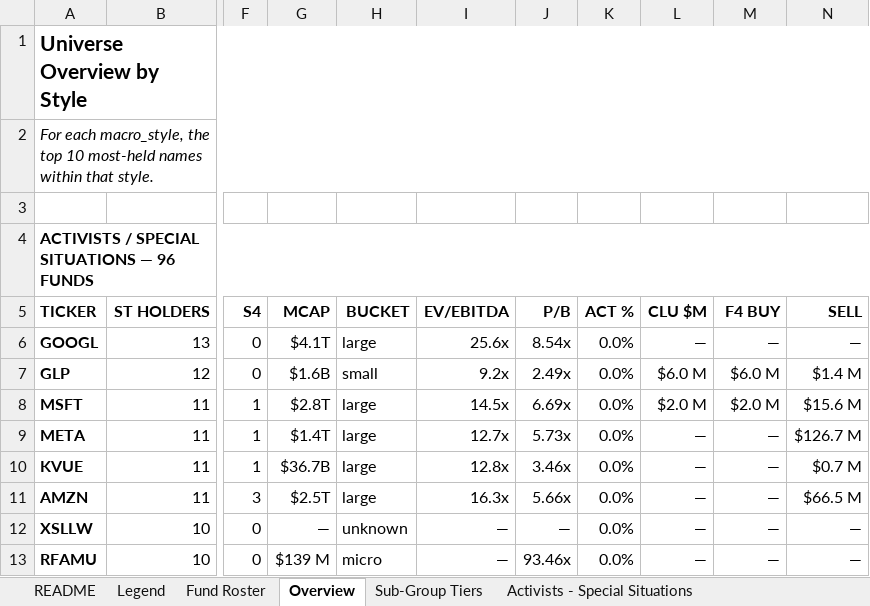
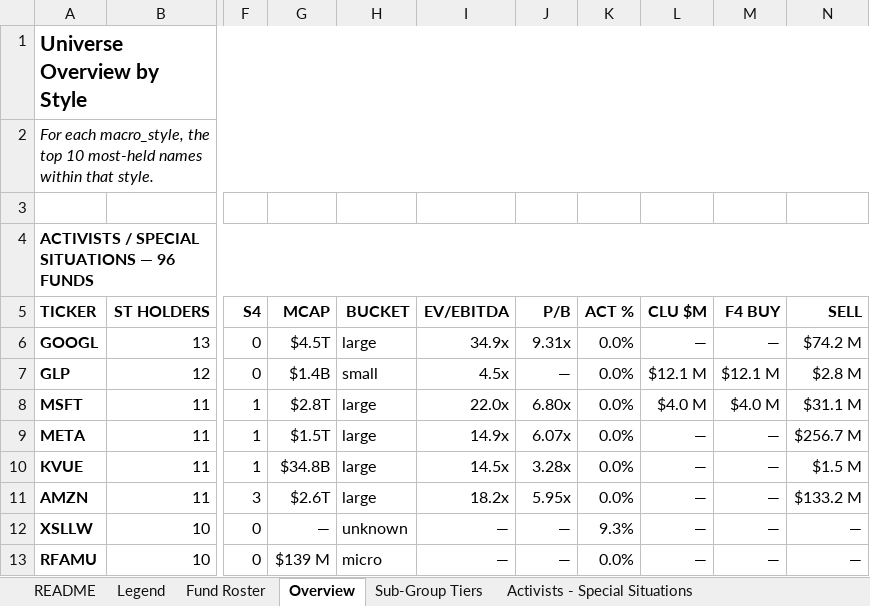
Before and after one commit to jupitersstring/cyclepapa, an Excel workbook: style_analysis.xlsx, sheet Overview, drawn as a sheet; only a part is shown, gaps mark what is left out; values as stored, in another font and other column widths than the file's, no borders; the diff covers the shown part only; the diff names each change by its address in the sheet, - before the commit and + after, or states it on an @@ line.

```diff
--- a/style_analysis.xlsx (sheet Overview)
+++ b/style_analysis.xlsx (sheet Overview)
-G6: $4.1T
+G6: $4.5T
-I6: 25.6x
+I6: 34.9x
-J6: 8.54x
+J6: 9.31x
-N6: —
+N6: $74.2 M
-G7: $1.6B
+G7: $1.4B
-I7: 9.2x
+I7: 4.5x
-J7: 2.49x
+J7: —
-L7: $6.0 M
+L7: $12.1 M
-M7: $6.0 M
+M7: $12.1 M
-N7: $1.4 M
+N7: $2.8 M
-I8: 14.5x
+I8: 22.0x
-J8: 6.69x
+J8: 6.80x
-L8: $2.0 M
+L8: $4.0 M
-M8: $2.0 M
+M8: $4.0 M
-N8: $15.6 M
+N8: $31.1 M
-G9: $1.4T
+G9: $1.5T
-I9: 12.7x
+I9: 14.9x
-J9: 5.73x
+J9: 6.07x
-N9: $126.7 M
+N9: $256.7 M
-G10: $36.7B
+G10: $34.8B
-I10: 12.8x
+I10: 14.5x
-J10: 3.46x
+J10: 3.28x
-N10: $0.7 M
+N10: $1.5 M
-G11: $2.5T
+G11: $2.6T
-I11: 16.3x
+I11: 18.2x
-J11: 5.66x
+J11: 5.95x
-N11: $66.5 M
+N11: $133.2 M
-K12: 0.0%
+K12: 9.3%
-J13: 93.46x
+J13: —
```
Also changed, not shown: 497 edited cells elsewhere in this sheet, sheet Ticker Reference, sheet Sub-Group Tiers, sheet Mega Multi-Strats - Quants, sheet Value - Concentrated Quality, sheet Foreign - EM Value, sheet Distressed - Event-Driven, 12 more sheets, 26 other files.
